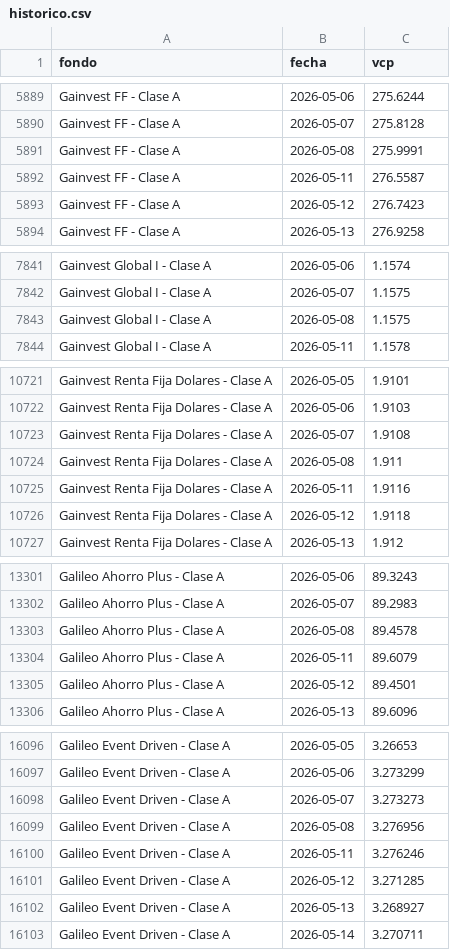
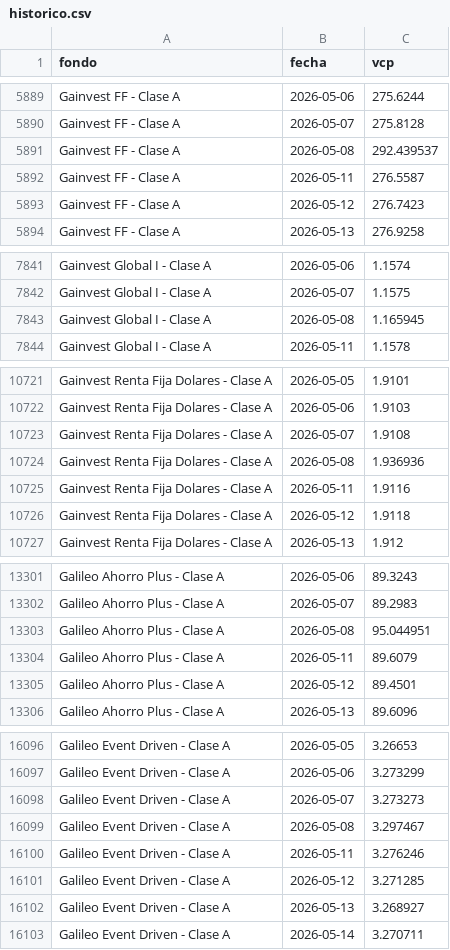
Before and after one commit to agusstinamansilla/fondos-dashboard, a CSV file: historico.csv, drawn as a sheet; only a part is shown, gaps mark what is left out; the diff covers the shown part only.

```diff
--- a/historico.csv
+++ b/historico.csv
@@ -5890,3 +5890,3 @@ Gainvest FF - Clase A,2026-05-06,275.6244
 Gainvest FF - Clase A,2026-05-07,275.8128
-Gainvest FF - Clase A,2026-05-08,275.9991
+Gainvest FF - Clase A,2026-05-08,292.439537
 Gainvest FF - Clase A,2026-05-11,276.5587
@@ -7842,3 +7842,3 @@ Gainvest Global I - Clase A,2026-05-06,1.1574
 Gainvest Global I - Clase A,2026-05-07,1.1575
-Gainvest Global I - Clase A,2026-05-08,1.1575
+Gainvest Global I - Clase A,2026-05-08,1.165945
 Gainvest Global I - Clase A,2026-05-11,1.1578
@@ -10723,3 +10723,3 @@ Gainvest Renta Fija Dolares - Clase A,2026-05-06,1.9103
 Gainvest Renta Fija Dolares - Clase A,2026-05-07,1.9108
-Gainvest Renta Fija Dolares - Clase A,2026-05-08,1.911
+Gainvest Renta Fija Dolares - Clase A,2026-05-08,1.936936
 Gainvest Renta Fija Dolares - Clase A,2026-05-11,1.9116
@@ -13302,3 +13302,3 @@ Galileo Ahorro Plus - Clase A,2026-05-06,89.3243
 Galileo Ahorro Plus - Clase A,2026-05-07,89.2983
-Galileo Ahorro Plus - Clase A,2026-05-08,89.4578
+Galileo Ahorro Plus - Clase A,2026-05-08,95.044951
 Galileo Ahorro Plus - Clase A,2026-05-11,89.6079
@@ -16098,3 +16098,3 @@ Galileo Event Driven - Clase A,2026-05-06,3.273299
 Galileo Event Driven - Clase A,2026-05-07,3.273273
-Galileo Event Driven - Clase A,2026-05-08,3.276956
+Galileo Event Driven - Clase A,2026-05-08,3.297467
 Galileo Event Driven - Clase A,2026-05-11,3.276246
```
Also changed, not shown: 4 edited cells elsewhere in this file.
